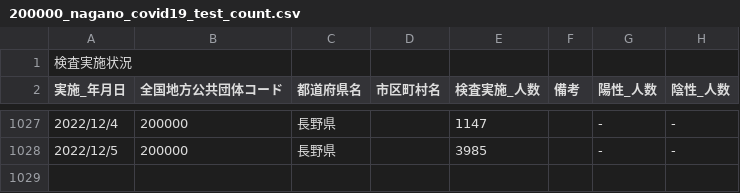
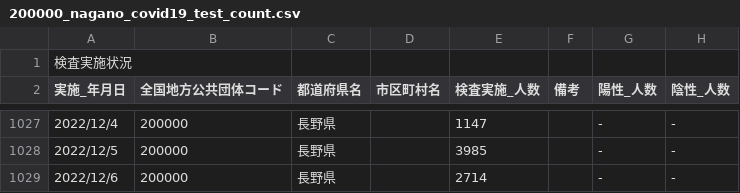
Before and after one commit to wataruoguchi/covid19_nagano_csv_to_json, a CSV file: src/.encoded/200000_nagano_covid19_test_count.csv, drawn as a sheet; only a part is shown, gaps mark what is left out; the diff names each change by its address in the sheet, - before the commit and + after, or states it on an @@ line.

```diff
--- a/src/.encoded/200000_nagano_covid19_test_count.csv
+++ b/src/.encoded/200000_nagano_covid19_test_count.csv
+row 1029: 2022/12/6 | 200000 | 長野県 |  | 2714 |  | - | -
```
Also changed, not shown: src/.encoded/test_count.csv, 2 other files.
